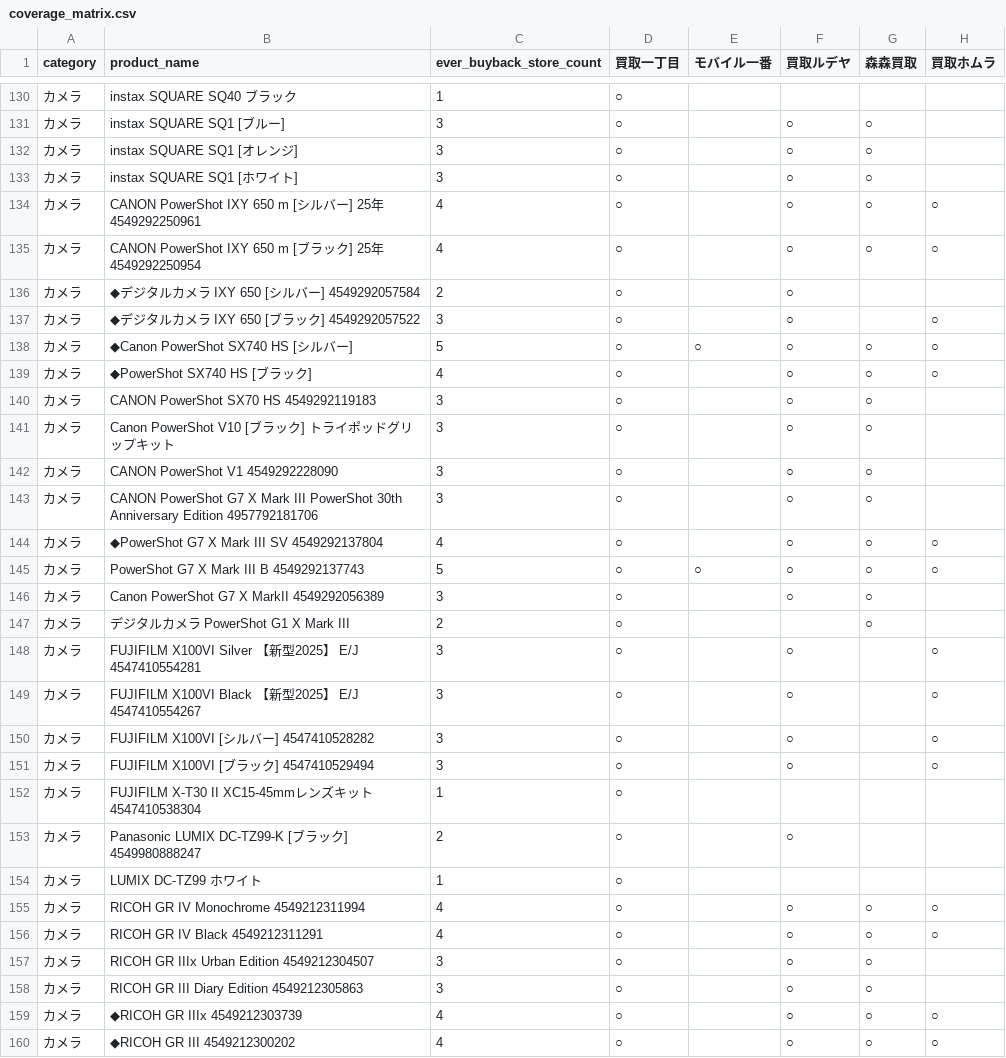
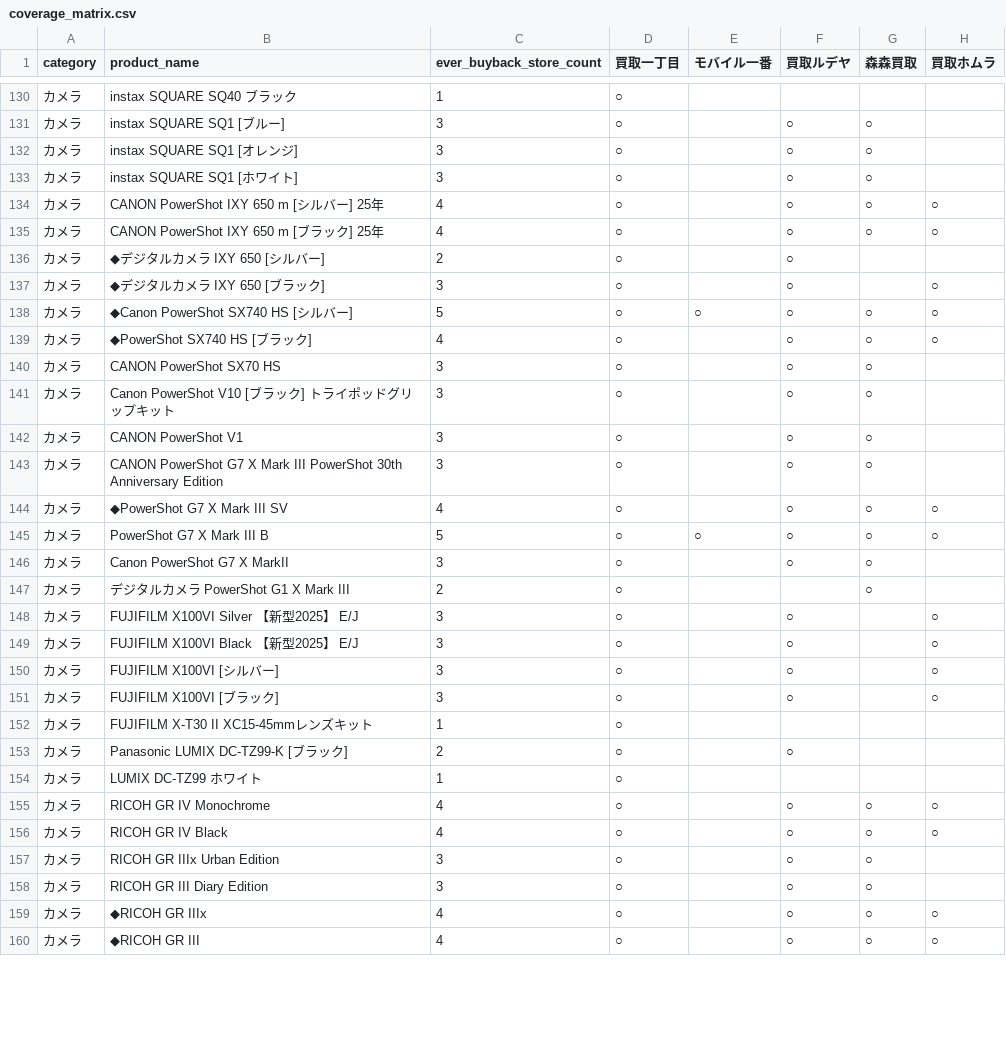
Before and after one commit to makkinngami-cmd/sedori-navi, a CSV file: reports/coverage_matrix.csv, drawn as a sheet; only a part is shown, gaps mark what is left out; the diff covers the shown part only; the diff names each change by its address in the sheet, - before the commit and + after, or states it on an @@ line.

```diff
--- a/reports/coverage_matrix.csv
+++ b/reports/coverage_matrix.csv
-B134 (product_name): CANON PowerShot IXY 650 m [シルバー] 25年 4549292250961
+B134 (product_name): CANON PowerShot IXY 650 m [シルバー] 25年
-B135 (product_name): CANON PowerShot IXY 650 m [ブラック] 25年 4549292250954
+B135 (product_name): CANON PowerShot IXY 650 m [ブラック] 25年
-B136 (product_name): ◆デジタルカメラ IXY 650 [シルバー] 4549292057584
+B136 (product_name): ◆デジタルカメラ IXY 650 [シルバー]
-B137 (product_name): ◆デジタルカメラ IXY 650 [ブラック] 4549292057522
+B137 (product_name): ◆デジタルカメラ IXY 650 [ブラック]
-B140 (product_name): CANON PowerShot SX70 HS 4549292119183
+B140 (product_name): CANON PowerShot SX70 HS
-B142 (product_name): CANON PowerShot V1 4549292228090
+B142 (product_name): CANON PowerShot V1
-B143 (product_name): …Anniversary Edition 4957792181706
+B143 (product_name): …Anniversary Edition
-B144 (product_name): ◆PowerShot G7 X Mark III SV 4549292137804
+B144 (product_name): ◆PowerShot G7 X Mark III SV
-B145 (product_name): PowerShot G7 X Mark III B 4549292137743
+B145 (product_name): PowerShot G7 X Mark III B
-B146 (product_name): Canon PowerShot G7 X MarkII 4549292056389
+B146 (product_name): Canon PowerShot G7 X MarkII
-B148 (product_name): FUJIFILM X100VI Silver 【新型2025】 E/J 4547410554281
+B148 (product_name): FUJIFILM X100VI Silver 【新型2025】 E/J
-B149 (product_name): FUJIFILM X100VI Black 【新型2025】 E/J 4547410554267
+B149 (product_name): FUJIFILM X100VI Black 【新型2025】 E/J
-B150 (product_name): FUJIFILM X100VI [シルバー] 4547410528282
+B150 (product_name): FUJIFILM X100VI [シルバー]
-B151 (product_name): FUJIFILM X100VI [ブラック] 4547410529494
+B151 (product_name): FUJIFILM X100VI [ブラック]
-B152 (product_name): FUJIFILM X-T30 II XC15-45mmレンズキット 4547410538304
+B152 (product_name): FUJIFILM X-T30 II XC15-45mmレンズキット
-B153 (product_name): Panasonic LUMIX DC-TZ99-K [ブラック] 4549980888247
+B153 (product_name): Panasonic LUMIX DC-TZ99-K [ブラック]
-B155 (product_name): RICOH GR IV Monochrome 4549212311994
+B155 (product_name): RICOH GR IV Monochrome
-B156 (product_name): RICOH GR IV Black 4549212311291
+B156 (product_name): RICOH GR IV Black
-B157 (product_name): RICOH GR IIIx Urban Edition 4549212304507
+B157 (product_name): RICOH GR IIIx Urban Edition
-B158 (product_name): RICOH GR III Diary Edition 4549212305863
+B158 (product_name): RICOH GR III Diary Edition
-B159 (product_name): ◆RICOH GR IIIx 4549212303739
+B159 (product_name): ◆RICOH GR IIIx
-B160 (product_name): ◆RICOH GR III 4549212300202
+B160 (product_name): ◆RICOH GR III
```
Also changed, not shown: 19 edited cells elsewhere in this file, data/msrp.csv, data/prices.csv, 7 other files.
